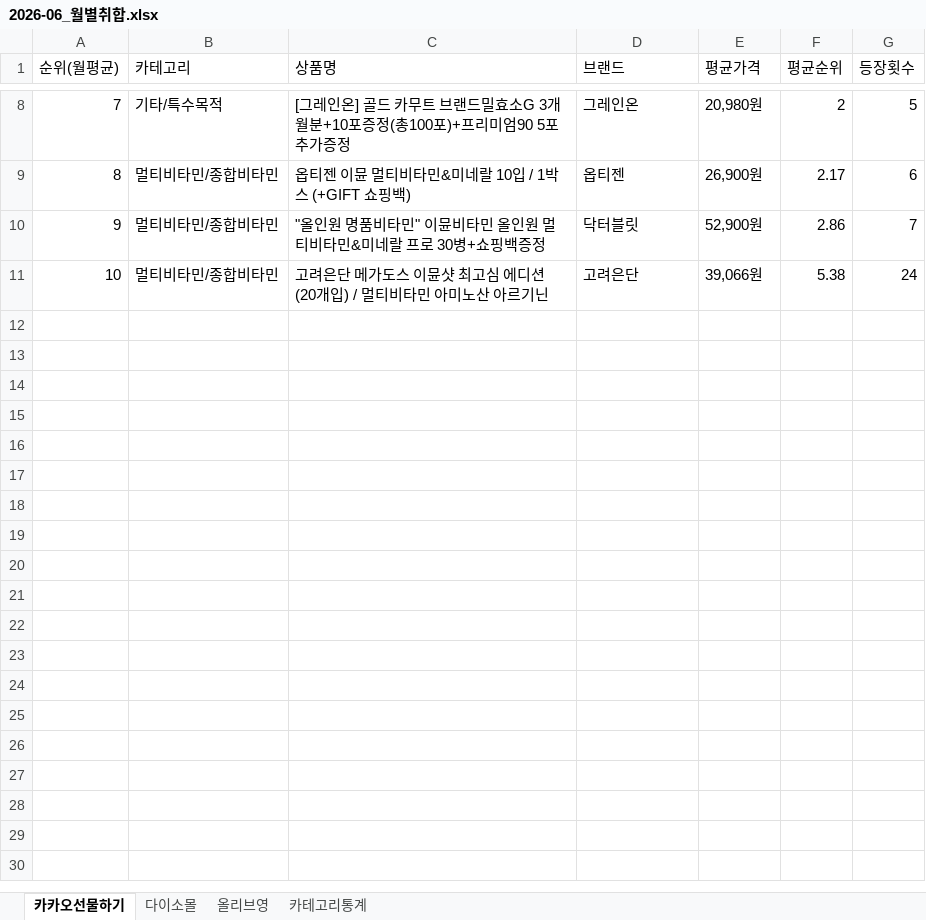
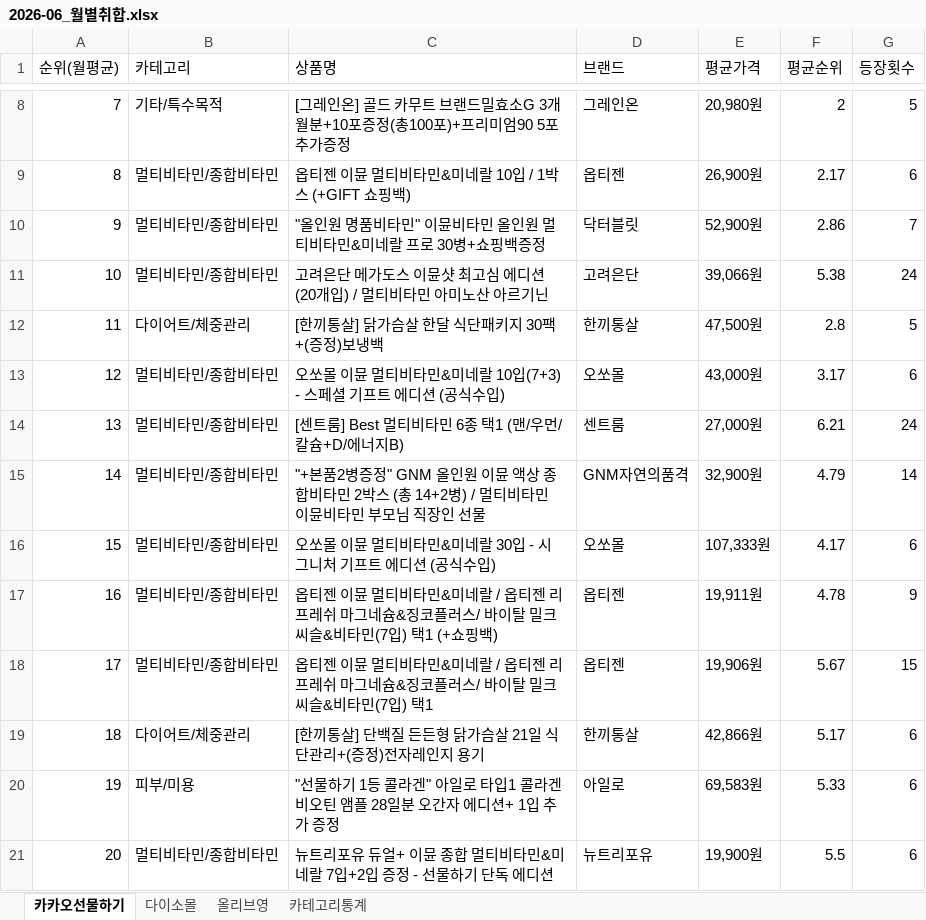
Before and after one commit to primexx98-sudo/Health-Ranking, an Excel workbook: data/monthly/2026-06_월별취합.xlsx, sheet 카카오선물하기, drawn as a sheet; only a part is shown, gaps mark what is left out; values as stored, in another font and other column widths than the file's, no borders; the diff names each change by its address in the sheet, - before the commit and + after, or states it on an @@ line.

```diff
--- a/data/monthly/2026-06_월별취합.xlsx (sheet 카카오선물하기)
+++ b/data/monthly/2026-06_월별취합.xlsx (sheet 카카오선물하기)
+row 12: 11 | 다이어트/체중관리 | [한끼통살] 닭가슴살 한달 식단패키지 30팩+(증정)보냉백 | 한끼통살 | 47,500원 | 2.8 | 5
+row 13: 12 | 멀티비타민/종합비타민 | 오쏘몰 이뮨 멀티비타민&미네랄 10입(7+3) - 스페셜 기프트 에디션 (공식수입) | 오쏘몰 | 43,000원 | 3.17 | 6
+row 14: 13 | 멀티비타민/종합비타민 | [센트룸] Best 멀티비타민 6종 택1 (맨/우먼/칼슘+D/에너지B) | 센트룸 | 27,000원 | 6.21 | 24
+row 15: 14 | 멀티비타민/종합비타민 | "+본품2병증정" GNM 올인원 이뮨 액상 종합비타민 2박스 (총 14+2병) / 멀티비타민 이뮨비타민 부모님 직장인 선물 | GNM자연의품격 | 32,900원 | 4.79 | 14
+row 16: 15 | 멀티비타민/종합비타민 | 오쏘몰 이뮨 멀티비타민&미네랄 30입 - 시그니처 기프트 에디션 (공식수입) | 오쏘몰 | 107,333원 | 4.17 | 6
+row 17: 16 | 멀티비타민/종합비타민 | 옵티젠 이뮨 멀티비타민&미네랄 / 옵티젠 리프레쉬 마그네슘&징코플러스/ 바이탈 밀크씨슬&비타민(7입) 택1 (+쇼핑백) | 옵티젠 | 19,911원 | 4.78 | 9
+row 18: 17 | 멀티비타민/종합비타민 | 옵티젠 이뮨 멀티비타민&미네랄 / 옵티젠 리프레쉬 마그네슘&징코플러스/ 바이탈 밀크씨슬&비타민(7입) 택1 | 옵티젠 | 19,906원 | 5.67 | 15
+row 19: 18 | 다이어트/체중관리 | [한끼통살] 단백질 든든형 닭가슴살 21일 식단관리+(증정)전자레인지 용기 | 한끼통살 | 42,866원 | 5.17 | 6
+row 20: 19 | 피부/미용 | "선물하기 1등 콜라겐" 아일로 타입1 콜라겐 비오틴 앰플 28일분 오간자 에디션+ 1입 추가 증정 | 아일로 | 69,583원 | 5.33 | 6
+row 21: 20 | 멀티비타민/종합비타민 | 뉴트리포유 듀얼+ 이뮨 종합 멀티비타민&미네랄 7입+2입 증정 - 선물하기 단독 에디션 | 뉴트리포유 | 19,900원 | 5.5 | 6
```
Also changed, not shown: sheet 다이소몰, sheet 올리브영, sheet 카테고리통계, 5 other files.
